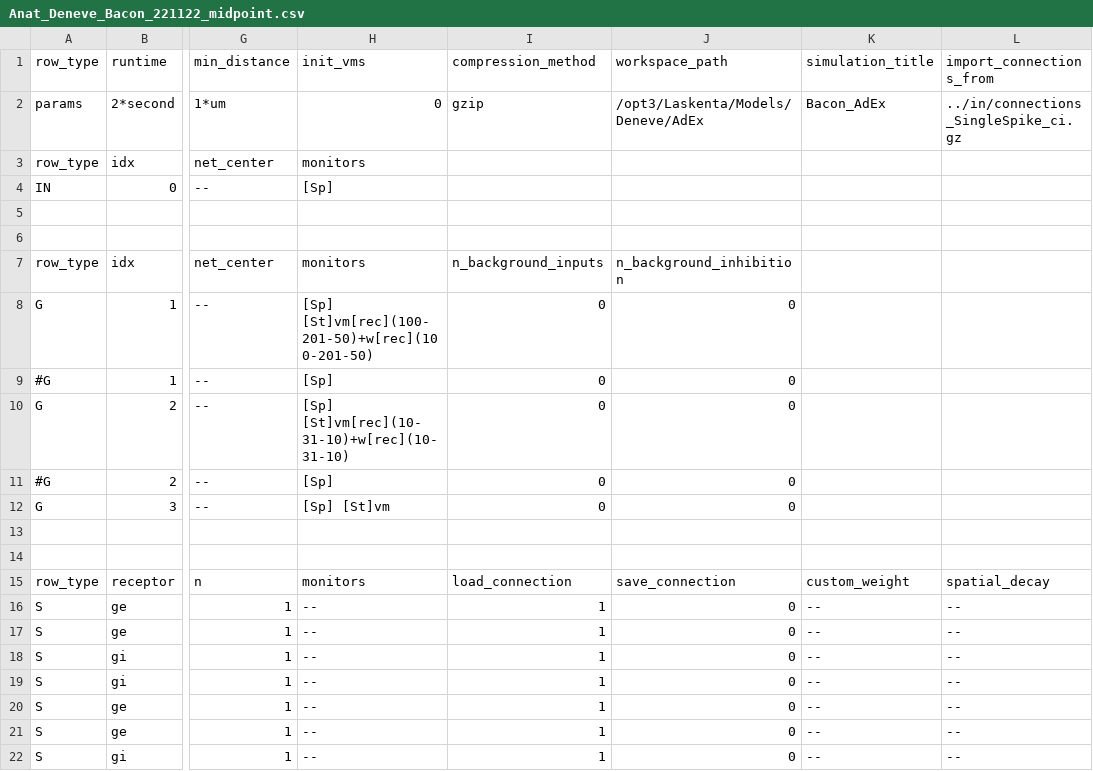
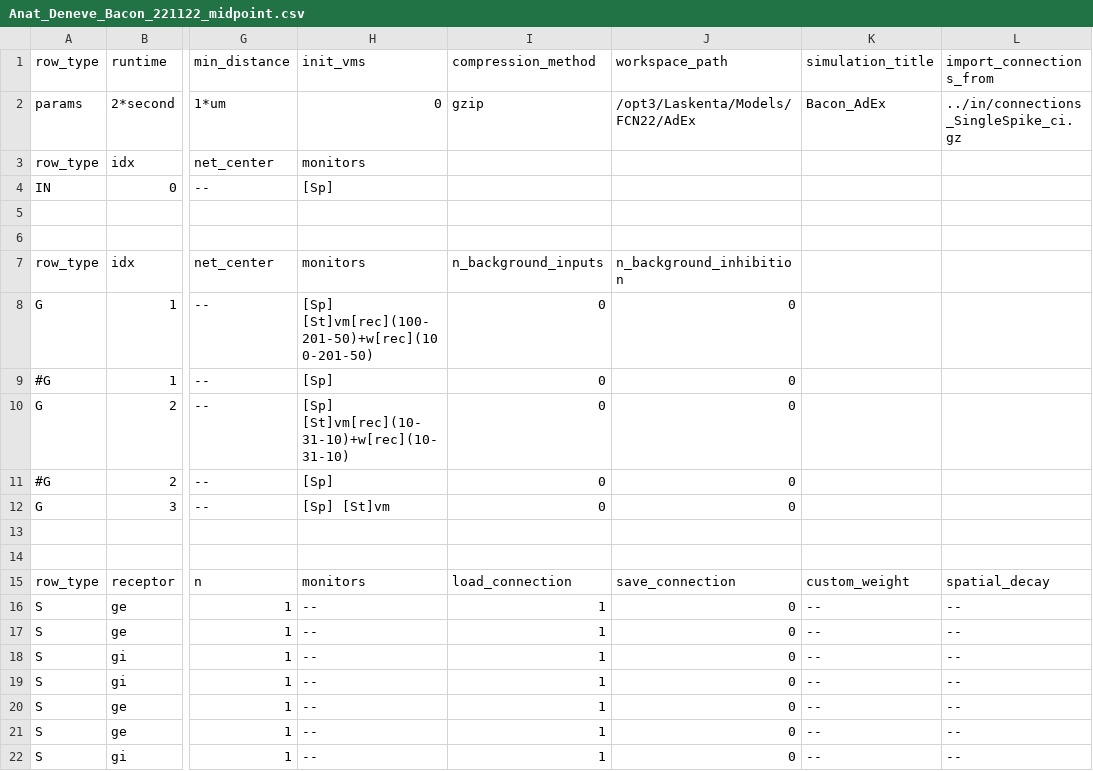
Before and after one commit to VisualNeuroscience-UH/SystemTools, a CSV file: scripts/FCN22/out/AdEx/Anat_Deneve_Bacon_221122_midpoint.csv, drawn as a sheet; only a part is shown, gaps mark what is left out; the diff names each change by its address in the sheet, - before the commit and + after, or states it on an @@ line.

```diff
--- a/scripts/FCN22/out/AdEx/Anat_Deneve_Bacon_221122_midpoint.csv
+++ b/scripts/FCN22/out/AdEx/Anat_Deneve_Bacon_221122_midpoint.csv
-J2 (workspace_path): /opt3/Laskenta/Models/Deneve/AdEx
+J2 (workspace_path): /opt3/Laskenta/Models/FCN22/AdEx
```
Also changed, not shown: scripts/FCN22/out/AdEx/Anat_Deneve_Comrad_221122_midpoint.csv, scripts/FCN22/out/AdEx/Phys_Deneve_Bacon_221122_midpoint.csv, 18 other files.
